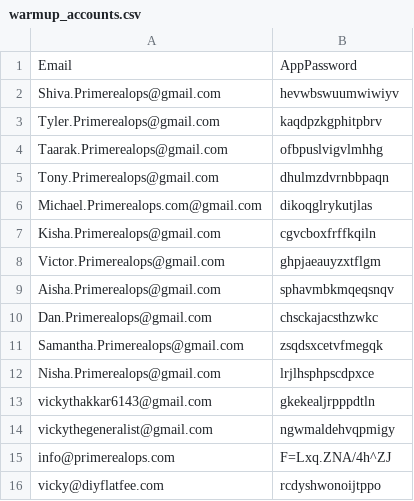
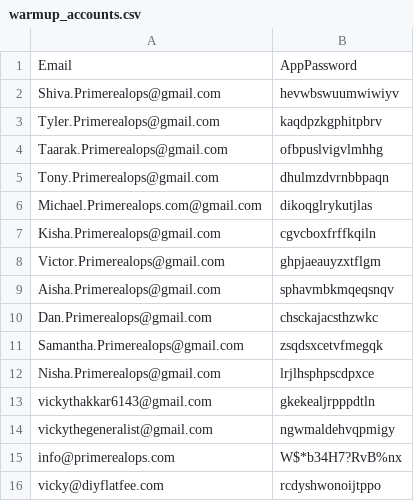
Before and after one commit to vicky-primerealops/prime-lead-pulse, a CSV file: Email_Warmup_Project/warmup_accounts.csv, drawn as a sheet.

```diff
--- a/Email_Warmup_Project/warmup_accounts.csv
+++ b/Email_Warmup_Project/warmup_accounts.csv
@@ -14,3 +14,3 @@ vickythakkar6143@gmail.com,gkekealjrpppdtln
 vickythegeneralist@gmail.com,ngwmaldehvqpmigy
-info@primerealops.com,F=Lxq.ZNA/4h^ZJ
+info@primerealops.com,W$*b34H7?RvB%nx
 vicky@diyflatfee.com,rcdyshwonoijtppo
```
Also changed, not shown: 4 other files.
